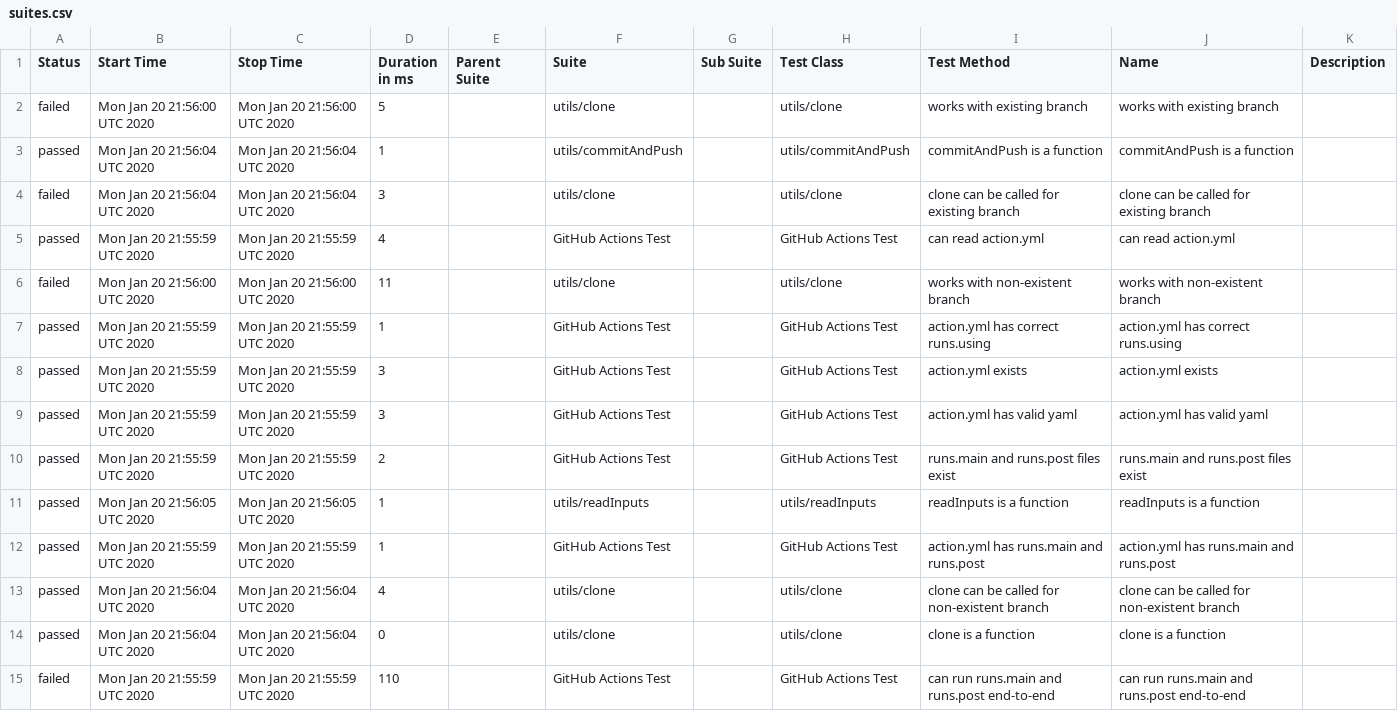
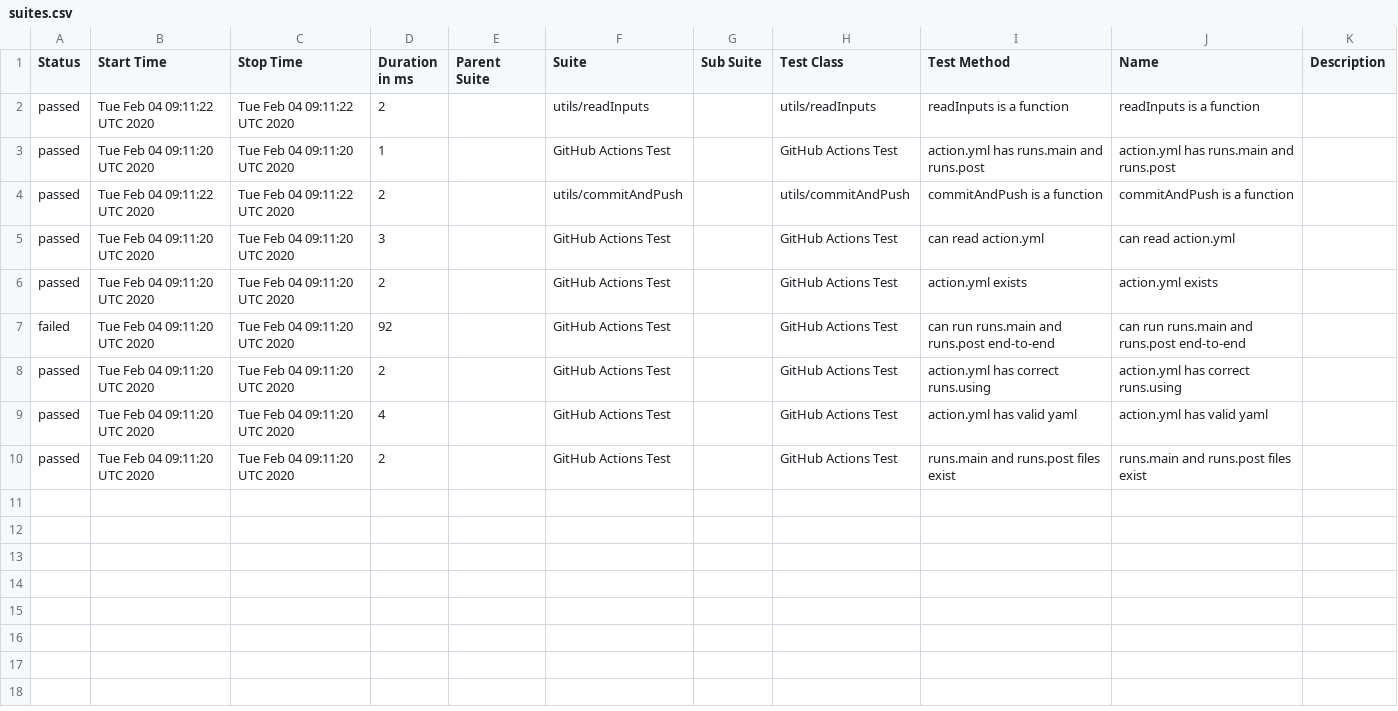
Before and after one commit to cinderblock/github-action-working-directory, a CSV file: allure-report/data/suites.csv, drawn as a sheet.

```diff
--- a/allure-report/data/suites.csv
+++ b/allure-report/data/suites.csv
@@ -1,15 +1,10 @@
 "Status","Start Time","Stop Time","Duration in ms","Parent Suite","Suite","Sub Suite","Test Class","Test Method","Name","Description"
-"failed","Mon Jan 20 21:56:00 UTC 2020","Mon Jan 20 21:56:00 UTC 2020","5","","utils/clone","","utils/clone","works with existing branch","works with existing branch",""
-"passed","Mon Jan 20 21:56:04 UTC 2020","Mon Jan 20 21:56:04 UTC 2020","1","","utils/commitAndPush","","utils/commitAndPush","commitAndPush is a function","commitAndPush is a function",""
-"failed","Mon Jan 20 21:56:04 UTC 2020","Mon Jan 20 21:56:04 UTC 2020","3","","utils/clone","","utils/clone","clone can be called for existing branch","clone can be called for existing branch",""
-"passed","Mon Jan 20 21:55:59 UTC 2020","Mon Jan 20 21:55:59 UTC 2020","4","","GitHub Actions Test","","GitHub Actions Test","can read action.yml","can read action.yml",""
-"failed","Mon Jan 20 21:56:00 UTC 2020","Mon Jan 20 21:56:00 UTC 2020","11","","utils/clone","","utils/clone","works with non-existent branch","works with non-existent branch",""
-"passed","Mon Jan 20 21:55:59 UTC 2020","Mon Jan 20 21:55:59 UTC 2020","1","","GitHub Actions Test","","GitHub Actions Test","action.yml has correct runs.using","action.yml has correct runs.using",""
-"passed","Mon Jan 20 21:55:59 UTC 2020","Mon Jan 20 21:55:59 UTC 2020","3","","GitHub Actions Test","","GitHub Actions Test","action.yml exists","action.yml exists",""
-"passed","Mon Jan 20 21:55:59 UTC 2020","Mon Jan 20 21:55:59 UTC 2020","3","","GitHub Actions Test","","GitHub Actions Test","action.yml has valid yaml","action.yml has valid yaml",""
-"passed","Mon Jan 20 21:55:59 UTC 2020","Mon Jan 20 21:55:59 UTC 2020","2","","GitHub Actions Test","","GitHub Actions Test","runs.main and runs.post files exist","runs.main and runs.post files exist",""
-"passed","Mon Jan 20 21:56:05 UTC 2020","Mon Jan 20 21:56:05 UTC 2020","1","","utils/readInputs","","utils/readInputs","readInputs is a function","readInputs is a function",""
-"passed","Mon Jan 20 21:55:59 UTC 2020","Mon Jan 20 21:55:59 UTC 2020","1","","GitHub Actions Test","","GitHub Actions Test","action.yml has runs.main and runs.post","action.yml has runs.main and runs.post",""
-"passed","Mon Jan 20 21:56:04 UTC 2020","Mon Jan 20 21:56:04 UTC 2020","4","","utils/clone","","utils/clone","clone can be called for non-existent branch","clone can be called for non-existent branch",""
-"passed","Mon Jan 20 21:56:04 UTC 2020","Mon Jan 20 21:56:04 UTC 2020","0","","utils/clone","","utils/clone","clone is a function","clone is a function",""
-"failed","Mon Jan 20 21:55:59 UTC 2020","Mon Jan 20 21:55:59 UTC 2020","110","","GitHub Actions Test","","GitHub Actions Test","can run runs.main and runs.post end-to-end","can run runs.main and runs.post end-to-end",""
+"passed","Tue Feb 04 09:11:22 UTC 2020","Tue Feb 04 09:11:22 UTC 2020","2","","utils/readInputs","","utils/readInputs","readInputs is a function","readInputs is a function",""
+"passed","Tue Feb 04 09:11:20 UTC 2020","Tue Feb 04 09:11:20 UTC 2020","1","","GitHub Actions Test","","GitHub Actions Test","action.yml has runs.main and runs.post","action.yml has runs.main and runs.post",""
+"passed","Tue Feb 04 09:11:22 UTC 2020","Tue Feb 04 09:11:22 UTC 2020","2","","utils/commitAndPush","","utils/commitAndPush","commitAndPush is a function","commitAndPush is a function",""
+"passed","Tue Feb 04 09:11:20 UTC 2020","Tue Feb 04 09:11:20 UTC 2020","3","","GitHub Actions Test","","GitHub Actions Test","can read action.yml","can read action.yml",""
+"passed","Tue Feb 04 09:11:20 UTC 2020","Tue Feb 04 09:11:20 UTC 2020","2","","GitHub Actions Test","","GitHub Actions Test","action.yml exists","action.yml exists",""
+"failed","Tue Feb 04 09:11:20 UTC 2020","Tue Feb 04 09:11:20 UTC 2020","92","","GitHub Actions Test","","GitHub Actions Test","can run runs.main and runs.post end-to-end","can run runs.main and runs.post end-to-end",""
+"passed","Tue Feb 04 09:11:20 UTC 2020","Tue Feb 04 09:11:20 UTC 2020","2","","GitHub Actions Test","","GitHub Actions Test","action.yml has correct runs.using","action.yml has correct runs.using",""
+"passed","Tue Feb 04 09:11:20 UTC 2020","Tue Feb 04 09:11:20 UTC 2020","4","","GitHub Actions Test","","GitHub Actions Test","action.yml has valid yaml","action.yml has valid yaml",""
+"passed","Tue Feb 04 09:11:20 UTC 2020","Tue Feb 04 09:11:20 UTC 2020","2","","GitHub Actions Test","","GitHub Actions Test","runs.main and runs.post files exist","runs.main and runs.post files exist",""
```
Also changed, not shown: 45 other files.
